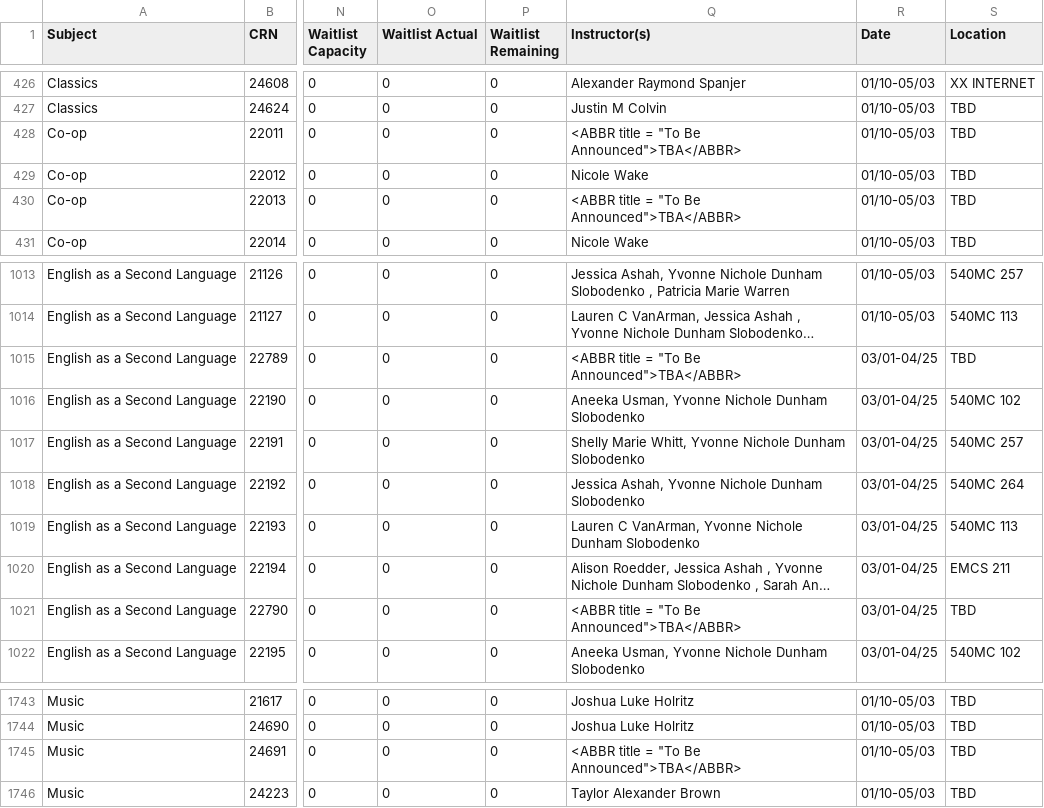
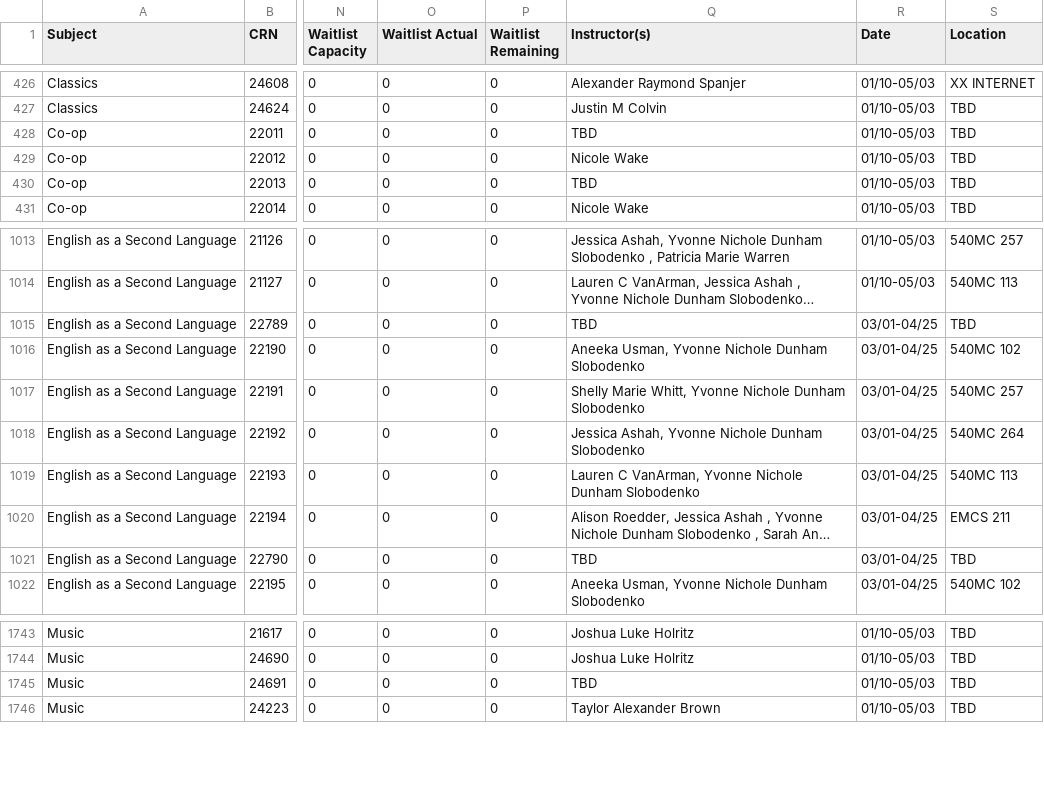
Before and after one commit to jacksonethan59/ProjectTeam3, a CSV file: courses.csv, drawn as a sheet; only a part is shown, gaps mark what is left out; long unchanged cells end in …; the diff names each change by its address in the sheet, - before the commit and + after, or states it on an @@ line.

Commit message:
replace TBD system code for instructor column with more readable string

```diff
--- a/courses.csv
+++ b/courses.csv
-Q428 (Instructor(s)): <ABBR title = "To Be Announced">TBA</ABBR>
+Q428 (Instructor(s)): TBD
-Q430 (Instructor(s)): <ABBR title = "To Be Announced">TBA</ABBR>
+Q430 (Instructor(s)): TBD
-Q1015 (Instructor(s)): <ABBR title = "To Be Announced">TBA</ABBR>
+Q1015 (Instructor(s)): TBD
-Q1021 (Instructor(s)): <ABBR title = "To Be Announced">TBA</ABBR>
+Q1021 (Instructor(s)): TBD
-Q1745 (Instructor(s)): <ABBR title = "To Be Announced">TBA</ABBR>
+Q1745 (Instructor(s)): TBD
```
Also changed, not shown: 1 other file.
